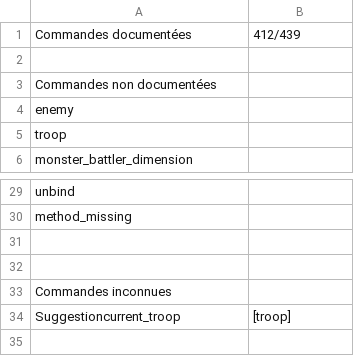
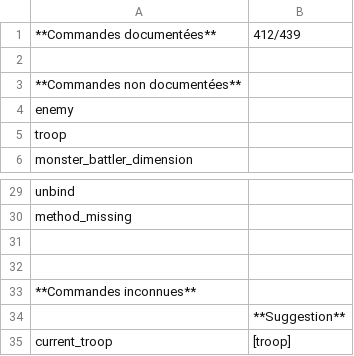
Before and after one commit to RMEx/RME, a CSV file: doc_report.csv, drawn as a sheet; only a part is shown, gaps mark what is left out.

```diff
--- a/doc_report.csv
+++ b/doc_report.csv
@@ -1,4 +1,4 @@
-Commandes documentées,412/439
+**Commandes documentées**,412/439
 
-Commandes non documentées,
+**Commandes non documentées**,
 enemy,
@@ -32,3 +32,4 @@ method_missing,
 
-Commandes inconnues,
-Suggestioncurrent_troop,[troop]
+**Commandes inconnues**,
+,**Suggestion**
+current_troop,[troop]
```
Also changed, not shown: 1 other file.
